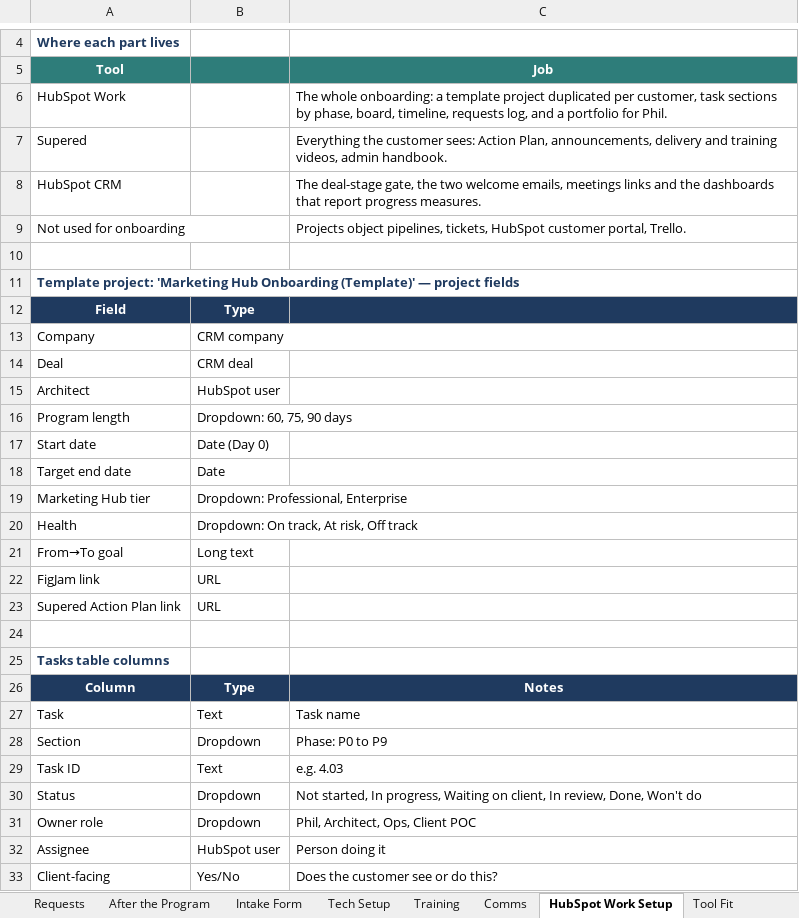
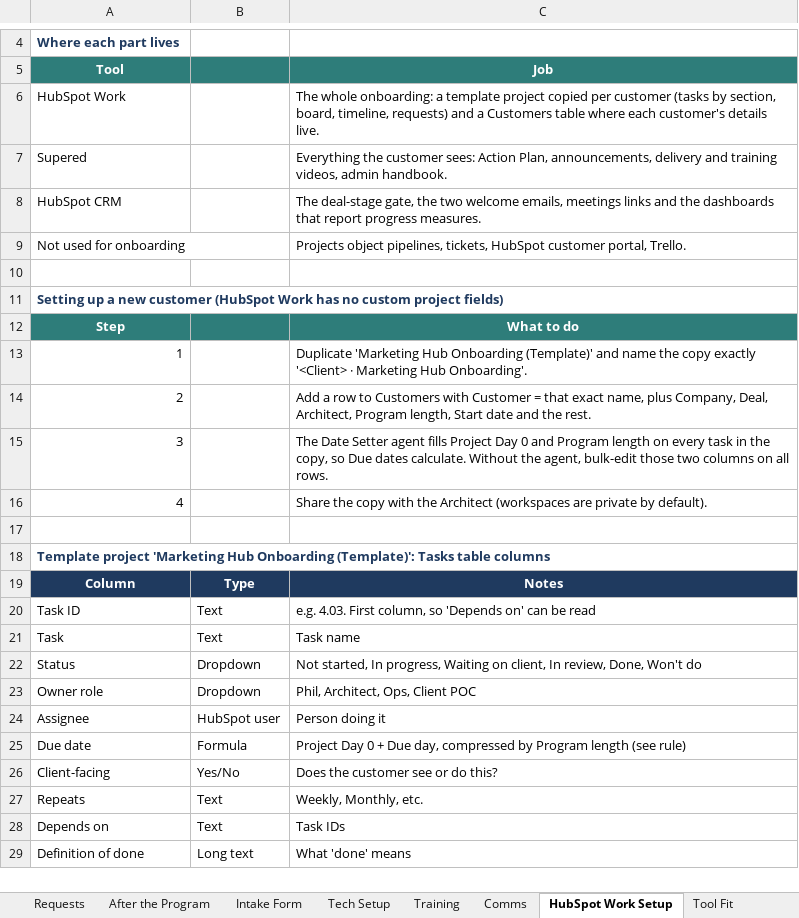
Before and after one commit to Dihaw12Rev/Mable-s-Test, an Excel workbook: marketing-hub-onboarding/Marketing_Hub_Onboarding_Process.xlsx, sheet HubSpot Work Setup, drawn as a sheet; only a part is shown, gaps mark what is left out; the shorter side is filled out with more unchanged rows; values as stored, in another font and other column widths than the file's, no borders; removed rows and columns are numbered as before the commit, all else as after; the diff covers the shown part only; the diff names each change by its address in the sheet, - before the commit and + after, or states it on an @@ line.

```diff
--- a/marketing-hub-onboarding/Marketing_Hub_Onboarding_Process.xlsx (sheet HubSpot Work Setup)
+++ b/marketing-hub-onboarding/Marketing_Hub_Onboarding_Process.xlsx (sheet HubSpot Work Setup)
-C6 (Job): …template project duplicated per customer, task sections by phase, board, timeline, requests log, and a portfolio for Phil.
+C6 (Job): …template project copied per customer (tasks by section, board, timeline, requests) and a Customers table where each customer's details live.
-A11 (Tool): Template project: 'Marketing Hub Onboarding (Template)' — project fields
+A11 (Tool): Setting up a new customer (HubSpot Work has no custom project fields)
-row 12: Field | Type
-row 13: Company | CRM company
@@ row 14 moved to row 73: Deal @@
-row 15: Architect | HubSpot user
-row 16: Program length | Dropdown: 60, 75, 90 days
-row 17: Start date | Date (Day 0)
-row 18: Target end date | Date
@@ row 19 moved to row 78: Marketing Hub tier @@
@@ row 20 moved to row 79: Health @@
@@ row 21 moved to row 83: From→To goal @@
@@ row 22 moved to row 84: FigJam link @@
@@ row 23 moved to row 85: Supered Action Plan link @@
+row 12: Step |  | What to do
+row 13: 1 |  | Duplicate 'Marketing Hub Onboarding (Template)' and name the copy exactly '<Client> · Marketing Hub Onboarding'.
+row 14: 2 |  | Add a row to Customers with Customer = that exact name, plus Company, Deal, Architect, Program length, Start date and the rest.
+row 15: 3 |  | The Date Setter agent fills Project Day 0 and Program length on every task in the copy, so Due dates calculate. Without the agent, bulk-edit those two columns on all rows.
+row 16: 4 |  | Share the copy with the Architect (workspaces are private by default).
-A18 (Tool): Tasks table…
+A18 (Tool): Template project 'Marketing Hub Onboarding (Template)': Tasks table…
+row 20: Task ID | Text | e.g. 4.03. First column, so 'Depends on' can be read
-row 28: Section | Dropdown | Phase: P0 to P9
-row 29: Task ID | Text | e.g. 4.03
+row 25: Due date | Formula | Project Day 0 + Due day, compressed by Program length (see rule)
```
Also changed, not shown: 6 added rows, 5 removed rows and 18 edited cells elsewhere in this sheet, sheet Decisions, sheet Task Template, sheet Start Here, 7 other files.
